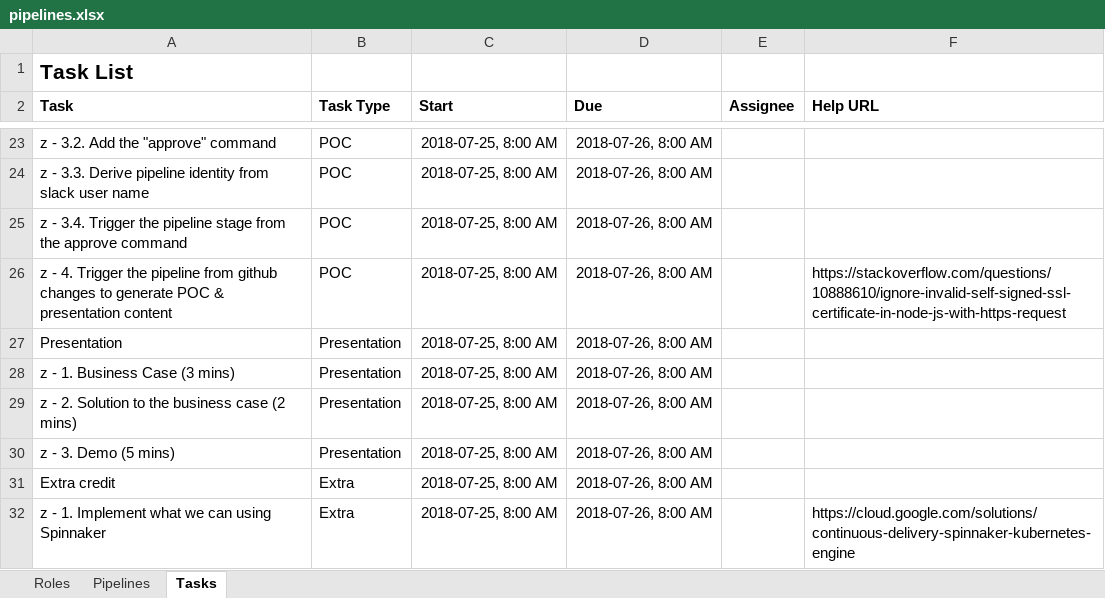
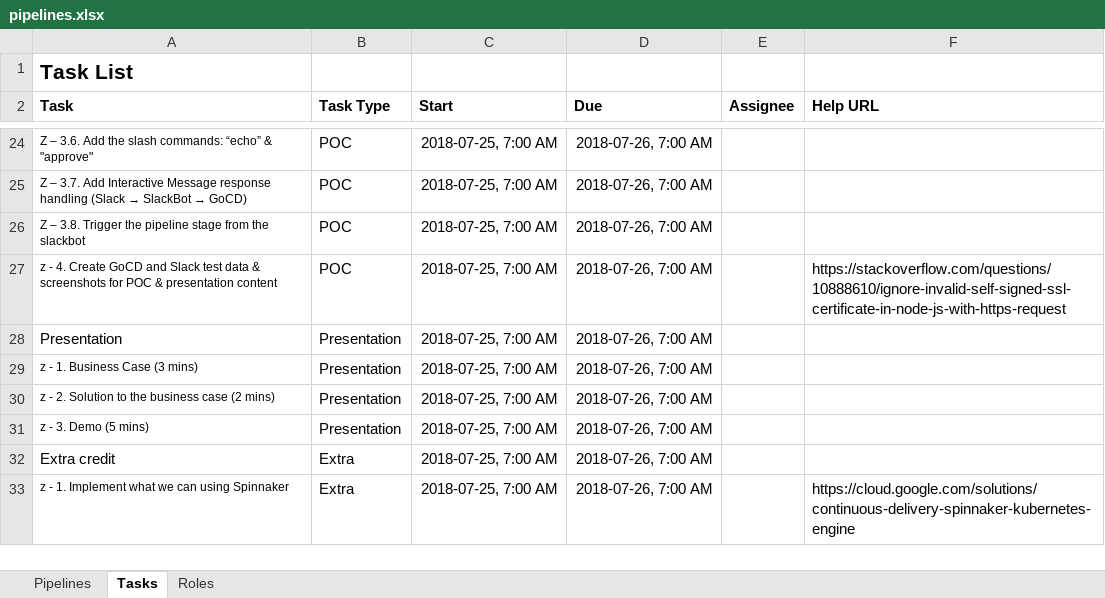
Before and after one commit to cinnojam/AdvanvcedCICDPipeline, an Excel workbook: docs/pipelines.xlsx, sheet Tasks, drawn as a sheet; only a part is shown, gaps mark what is left out; values as stored, in another font and other column widths than the file's, no borders; charts and pictures not drawn; addresses are those after the commit; the diff covers the shown part only; the diff names each change by its address in the sheet, - before the commit and + after, or states it on an @@ line.

Commit message:
updated pipeline documentation

```diff
--- a/docs/pipelines.xlsx (sheet Tasks)
+++ b/docs/pipelines.xlsx (sheet Tasks)
@@ sheet tab order changed: Pipelines | Tasks | Roles @@
-A24 (Task): z - 3.2. Add the "approve" command
+A24 (Task): Z – 3.6. Add the slash commands: “echo” & "approve"
@@ A24:A27 text size: smaller @@
-C24:C33 (Start): 2018-07-25, 8:00 AM
+C24:C33 (Start): 2018-07-25, 7:00 AM
-D24:D33 (Due): 2018-07-26, 8:00 AM
+D24:D33 (Due): 2018-07-26, 7:00 AM
@@ A25 (Task): z - 3.3. Derive pipeline identity from slack user name → Z – 3.7. Add Interactive Message response handling (Slack → SlackBot → GoCD) @@
-A26 (Task): z - 3.4. Trigger the pipeline stage from the approve command
+A26 (Task): Z – 3.8. Trigger the pipeline stage from the slackbot
-A27 (Task): …- 4. Trigger the pipeline from github changes to generate POC &…
+A27 (Task): …- 4. Create GoCD and Slack test data & screenshots for POC &…
@@ A29:A31 text size: smaller @@
@@ A33 text size: smaller @@
```
Also changed, not shown: 4 added rows, 3 removed rows, 46 edited cells and cell formats elsewhere in this sheet, sheet Pipelines, sheet Roles, charts or pictures.
